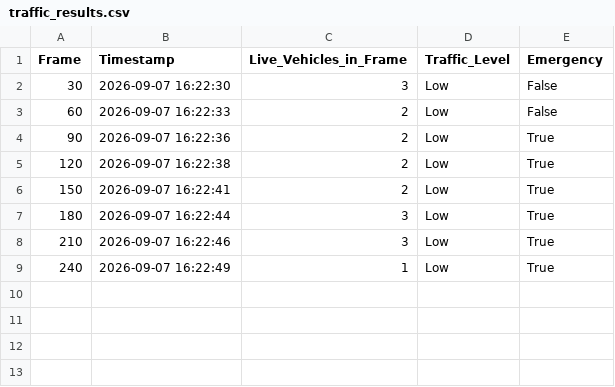
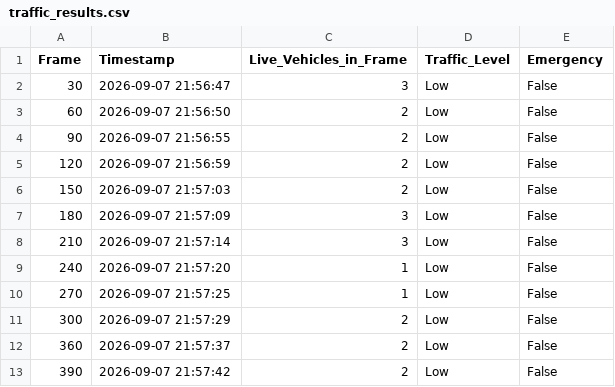
Before and after one commit to NItishkumarsingh1215/urban-innovators, a CSV file: data/traffic_results.csv, drawn as a sheet.

```diff
--- a/data/traffic_results.csv
+++ b/data/traffic_results.csv
@@ -1,9 +1,13 @@
 Frame,Timestamp,Live_Vehicles_in_Frame,Traffic_Level,Emergency
-30,2026-09-07 16:22:30,3,Low,False
-60,2026-09-07 16:22:33,2,Low,False
-90,2026-09-07 16:22:36,2,Low,True
-120,2026-09-07 16:22:38,2,Low,True
-150,2026-09-07 16:22:41,2,Low,True
-180,2026-09-07 16:22:44,3,Low,True
-210,2026-09-07 16:22:46,3,Low,True
-240,2026-09-07 16:22:49,1,Low,True
+30,2026-09-07 21:56:47,3,Low,False
+60,2026-09-07 21:56:50,2,Low,False
+90,2026-09-07 21:56:55,2,Low,False
+120,2026-09-07 21:56:59,2,Low,False
+150,2026-09-07 21:57:03,2,Low,False
+180,2026-09-07 21:57:09,3,Low,False
+210,2026-09-07 21:57:14,3,Low,False
+240,2026-09-07 21:57:20,1,Low,False
+270,2026-09-07 21:57:25,1,Low,False
+300,2026-09-07 21:57:29,2,Low,False
+360,2026-09-07 21:57:37,2,Low,False
+390,2026-09-07 21:57:42,2,Low,False
```
Also changed, not shown: data/fleet_summary.csv, data/od_delay_results.csv, 1 other file.
